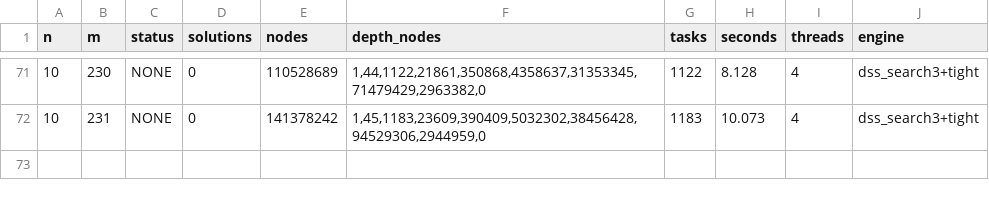
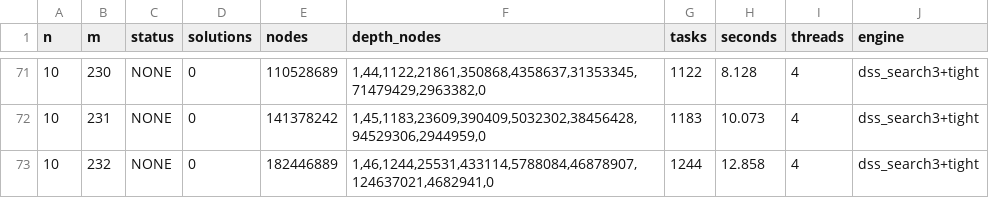
Before and after one commit to farev/Matematica, a CSV file: conjectures/distinct-subset-sums/data/n10_sweep.csv, drawn as a sheet; only a part is shown, gaps mark what is left out.

```diff
--- a/conjectures/distinct-subset-sums/data/n10_sweep.csv
+++ b/conjectures/distinct-subset-sums/data/n10_sweep.csv
@@ -72 +72,2 @@ n,m,status,solutions,nodes,depth_nodes,tasks,seconds,threads,engine
 10,231,NONE,0,141378242,"1,45,1183,23609,390409,5032302,38456428,94529306,2944959,0",1183,10.073,4,dss_search3+tight
+10,232,NONE,0,182446889,"1,46,1244,25531,433114,5788084,46878907,124637021,4682941,0",1244,12.858,4,dss_search3+tight
```
Also changed, not shown: 1 other file.
